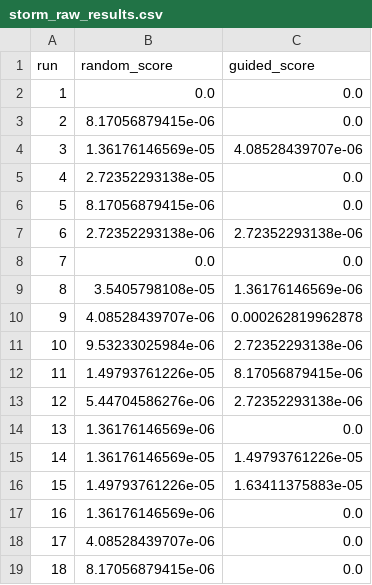
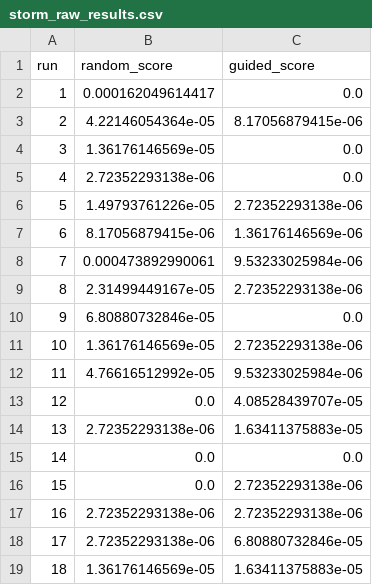
Before and after one commit to Liba4M/ise-coursework, a CSV file: results/storm_raw_results.csv, drawn as a sheet; only a part is shown; the diff covers the shown part only.

```diff
--- a/results/storm_raw_results.csv
+++ b/results/storm_raw_results.csv
@@ -1,19 +1,19 @@
 run,random_score,guided_score
-1,0.0,0.0
-2,8.17056879415e-06,0.0
-3,1.36176146569e-05,4.08528439707e-06
-4,2.72352293138e-05,0.0
-5,8.17056879415e-06,0.0
-6,2.72352293138e-06,2.72352293138e-06
-7,0.0,0.0
-8,3.5405798108e-05,1.36176146569e-06
-9,4.08528439707e-06,0.000262819962878
-10,9.53233025984e-06,2.72352293138e-06
-11,1.49793761226e-05,8.17056879415e-06
-12,5.44704586276e-06,2.72352293138e-06
-13,1.36176146569e-06,0.0
-14,1.36176146569e-05,1.49793761226e-05
-15,1.49793761226e-05,1.63411375883e-05
-16,1.36176146569e-06,0.0
-17,4.08528439707e-06,0.0
-18,8.17056879415e-06,0.0
+1,0.000162049614417,0.0
+2,4.22146054364e-05,8.17056879415e-06
+3,1.36176146569e-05,0.0
+4,2.72352293138e-06,0.0
+5,1.49793761226e-05,2.72352293138e-06
+6,8.17056879415e-06,1.36176146569e-06
+7,0.000473892990061,9.53233025984e-06
+8,2.31499449167e-05,2.72352293138e-06
+9,6.80880732846e-05,0.0
+10,1.36176146569e-05,2.72352293138e-06
+11,4.76616512992e-05,9.53233025984e-06
+12,0.0,4.08528439707e-05
+13,2.72352293138e-06,1.63411375883e-05
+14,0.0,0.0
+15,0.0,2.72352293138e-06
+16,2.72352293138e-06,2.72352293138e-06
+17,2.72352293138e-06,6.80880732846e-05
+18,1.36176146569e-05,1.63411375883e-05
```
Also changed, not shown: 20 edited cells elsewhere in this file, results/x264_raw_results.csv, 8 other files.
